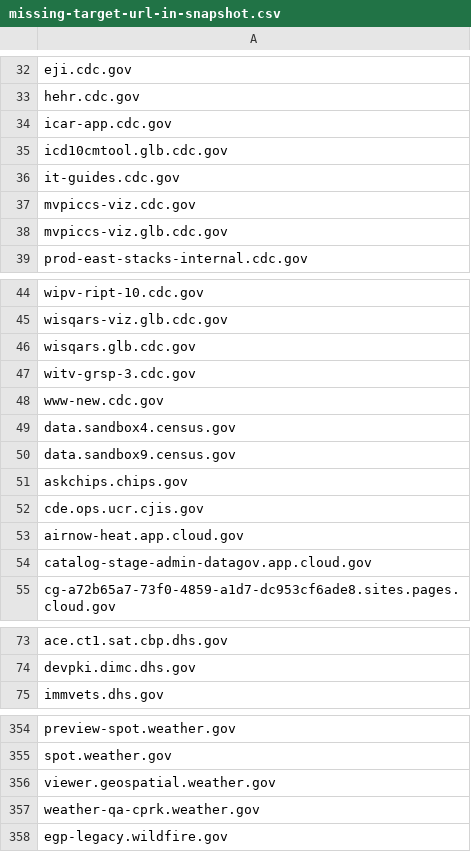
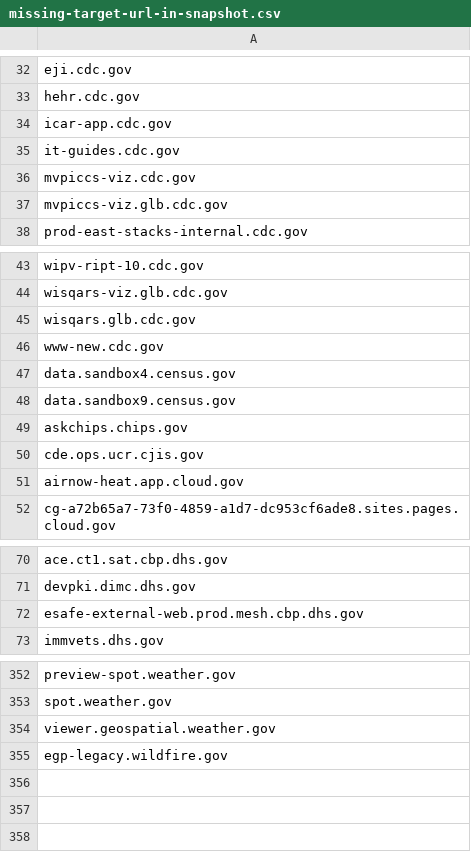
Before and after one commit to GSA/site-scanning-analysis, a CSV file: reports/missing-target-url-in-snapshot.csv, drawn as a sheet; only a part is shown, gaps mark what is left out.

```diff
--- a/reports/missing-target-url-in-snapshot.csv
+++ b/reports/missing-target-url-in-snapshot.csv
@@ -34,3 +34,2 @@ hehr.cdc.gov
 icar-app.cdc.gov
-icd10cmtool.glb.cdc.gov
 it-guides.cdc.gov
@@ -46,3 +45,2 @@ wisqars-viz.glb.cdc.gov
 wisqars.glb.cdc.gov
-witv-grsp-3.cdc.gov
 www-new.cdc.gov
@@ -53,3 +51,2 @@ cde.ops.ucr.cjis.gov
 airnow-heat.app.cloud.gov
-catalog-stage-admin-datagov.app.cloud.gov
 cg-a72b65a7-73f0-4859-a1d7-dc953cf6ade8.sites.pages.cloud.gov
@@ -74,2 +71,3 @@ ace.ct1.sat.cbp.dhs.gov
 devpki.dimc.dhs.gov
+esafe-external-web.prod.mesh.cbp.dhs.gov
 immvets.dhs.gov
@@ -356,3 +354,2 @@ spot.weather.gov
 viewer.geospatial.weather.gov
-weather-qa-cprk.weather.gov
 egp-legacy.wildfire.gov
```
